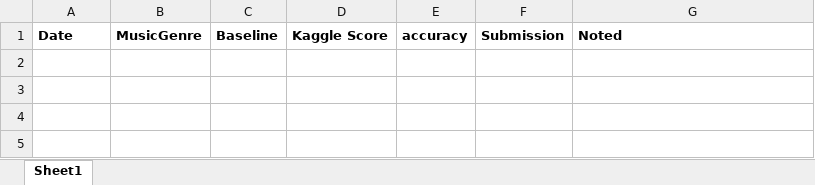
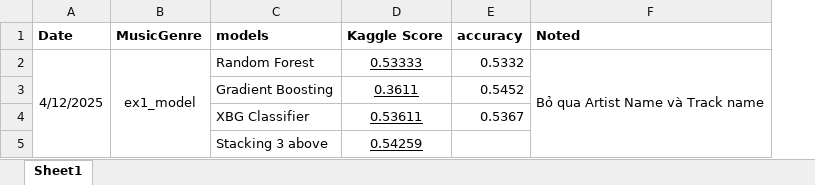
Before and after one commit to Deku6305/sgu2025-2026_ML_basic_nhom3changlinhngulam, an Excel workbook: challenge/MusicGenreClassification/Exps.xlsx, sheet Sheet1, drawn as a sheet; values as stored, in another font and other column widths than the file's, no borders; removed rows and columns are numbered as before the commit, all else as after; the diff names each change by its address in the sheet, - before the commit and + after, or states it on an @@ line.

Commit message:
modified:   challenge/MusicGenreClassification/Exps.xlsx

```diff
--- a/challenge/MusicGenreClassification/Exps.xlsx (sheet Sheet1)
+++ b/challenge/MusicGenreClassification/Exps.xlsx (sheet Sheet1)
-column C (Baseline), empty
+column C (models), empty
-column F (Submission), empty
+row 2: 4/12/2025 | ex1_model | Random Forest | 0.53333 | 0.5332 | Bỏ qua Artist Name và Track name
+row 3:  |  | Gradient Boosting | 0.3611 | 0.5452
+row 4:  |  | XBG Classifier | 0.53611 | 0.5367
+row 5:  |  | Stacking 3 above | 0.54259
```
